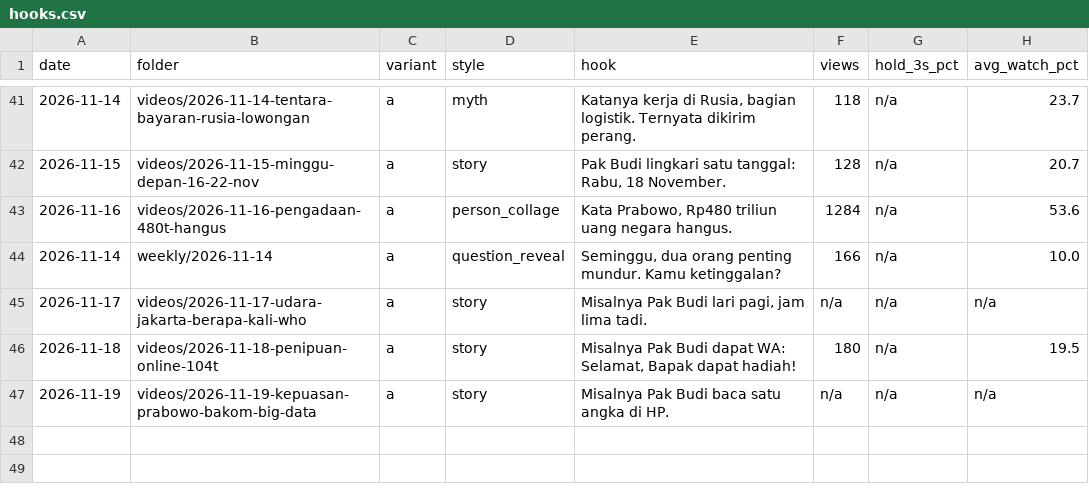
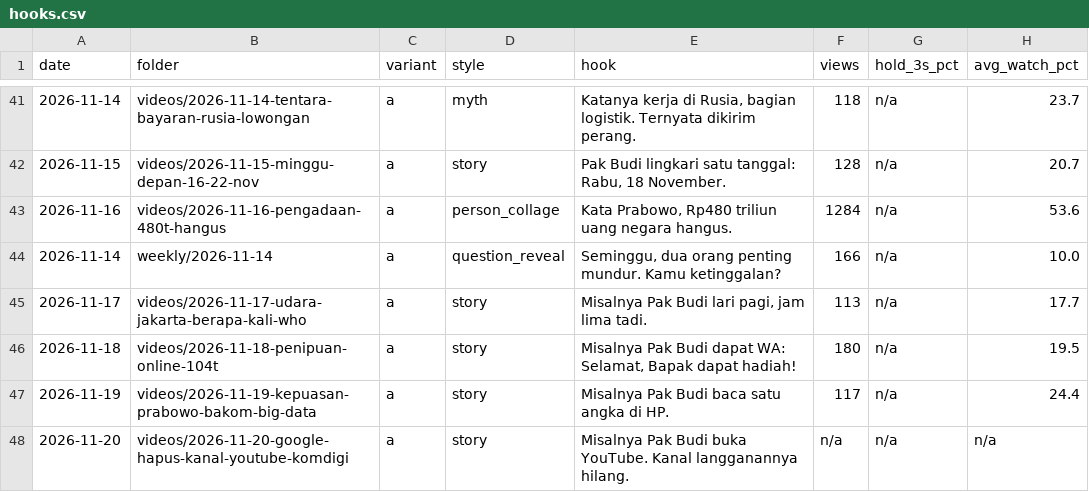
Before and after one commit to psatyadarma/explainer-studio, a CSV file: accounts/rangkumindong/knowledge/hooks.csv, drawn as a sheet; only a part is shown, gaps mark what is left out.

```diff
--- a/accounts/rangkumindong/knowledge/hooks.csv
+++ b/accounts/rangkumindong/knowledge/hooks.csv
@@ -44,4 +44,5 @@ date,folder,variant,style,hook,views,hold_3s_pct,avg_watch_pct
 2026-11-14,weekly/2026-11-14,a,question_reveal,"Seminggu, dua orang penting mundur. Kamu ketinggalan?",166,n/a,10.0
-2026-11-17,videos/2026-11-17-udara-jakarta-berapa-kali-who,a,story,"Misalnya Pak Budi lari pagi, jam lima tadi.",n/a,n/a,n/a
+2026-11-17,videos/2026-11-17-udara-jakarta-berapa-kali-who,a,story,"Misalnya Pak Budi lari pagi, jam lima tadi.",113,n/a,17.7
 2026-11-18,videos/2026-11-18-penipuan-online-104t,a,story,"Misalnya Pak Budi dapat WA: Selamat, Bapak dapat hadiah!",180,n/a,19.5
-2026-11-19,videos/2026-11-19-kepuasan-prabowo-bakom-big-data,a,story,"Misalnya Pak Budi baca satu angka di HP.",n/a,n/a,n/a
+2026-11-19,videos/2026-11-19-kepuasan-prabowo-bakom-big-data,a,story,"Misalnya Pak Budi baca satu angka di HP.",117,n/a,24.4
+2026-11-20,videos/2026-11-20-google-hapus-kanal-youtube-komdigi,a,story,Misalnya Pak Budi buka YouTube. Kanal langganannya hilang.,n/a,n/a,n/a
```
Also changed, not shown: accounts/rangkumindong/knowledge/covered.csv, accounts/rangkumindong/knowledge/events.csv, 13 other files.
